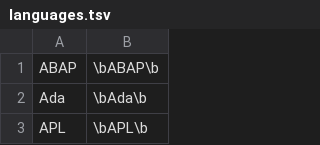
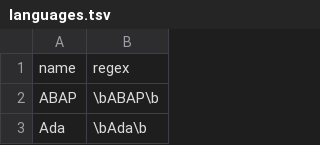
Before and after one commit to jobsort/jobsort, a TSV file: languages.tsv, drawn as a sheet; only a part is shown; the shorter side is filled out with more unchanged rows.

Commit message:
Update languages.tsv

```diff
--- a/languages.tsv
+++ b/languages.tsv
@@ -1 +1,2 @@
+name	regex
 ABAP	\bABAP\b
```
